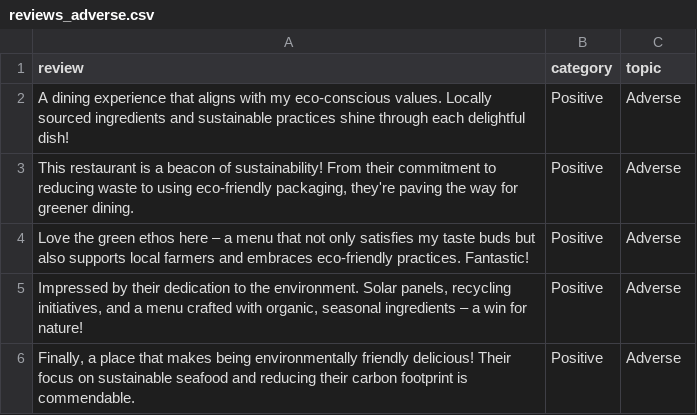
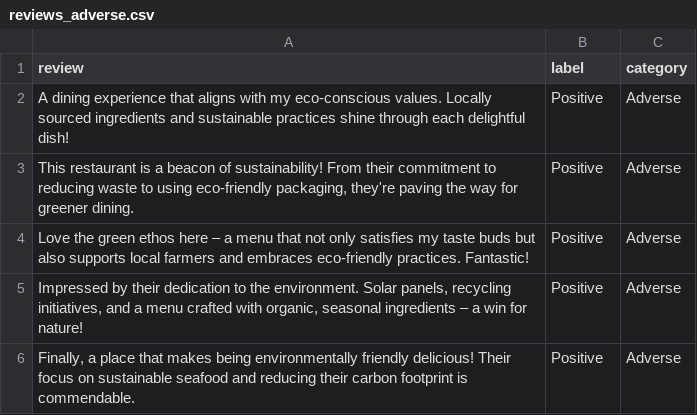
Before and after one commit to EynardM/EcoScore, a CSV file: Reviews/reviews_adverse.csv, drawn as a sheet; only a part is shown; the diff names each change by its address in the sheet, - before the commit and + after, or states it on an @@ line.

```diff
--- a/Reviews/reviews_adverse.csv
+++ b/Reviews/reviews_adverse.csv
-B1: category
+B1: label
-C1: topic
+C1: category
```
Also changed, not shown: Reviews/reviews_climate.csv, Reviews/reviews_governance.csv, 37 other files.
